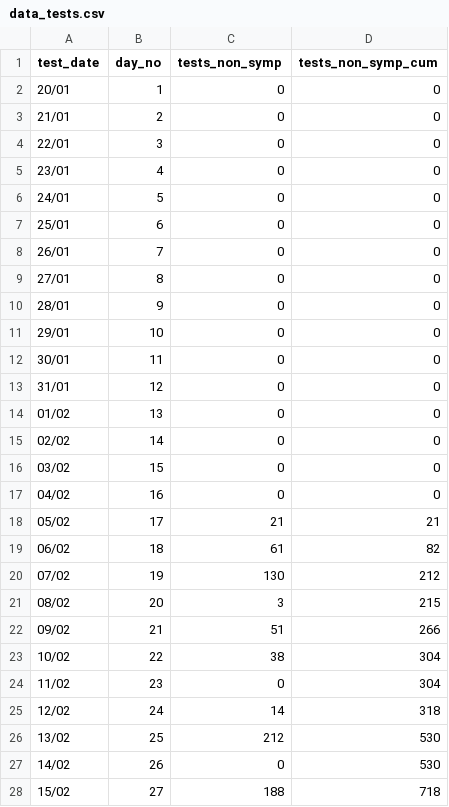
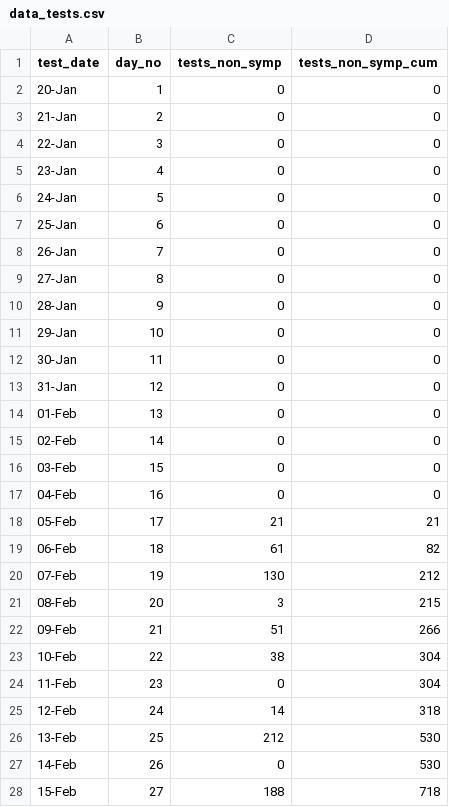
Before and after one commit to thimotei/covid19_asymptomatic_trans, a CSV file: data/data_tests.csv, drawn as a sheet; only a part is shown; the diff covers the shown part only.

```diff
--- a/data/data_tests.csv
+++ b/data/data_tests.csv
@@ -1,28 +1,28 @@
 "test_date","day_no","tests_non_symp","tests_non_symp_cum"
-"20/01",1,0,0
-"21/01",2,0,0
-"22/01",3,0,0
-"23/01",4,0,0
-"24/01",5,0,0
-"25/01",6,0,0
-"26/01",7,0,0
-"27/01",8,0,0
-"28/01",9,0,0
-"29/01",10,0,0
-"30/01",11,0,0
-"31/01",12,0,0
-"01/02",13,0,0
-"02/02",14,0,0
-"03/02",15,0,0
-"04/02",16,0,0
-"05/02",17,21,21
-"06/02",18,61,82
-"07/02",19,130,212
-"08/02",20,3,215
-"09/02",21,51,266
-"10/02",22,38,304
-"11/02",23,0,304
-"12/02",24,14,318
-"13/02",25,212,530
-"14/02",26,0,530
-"15/02",27,188,718
+"20-Jan",1,0,0
+"21-Jan",2,0,0
+"22-Jan",3,0,0
+"23-Jan",4,0,0
+"24-Jan",5,0,0
+"25-Jan",6,0,0
+"26-Jan",7,0,0
+"27-Jan",8,0,0
+"28-Jan",9,0,0
+"29-Jan",10,0,0
+"30-Jan",11,0,0
+"31-Jan",12,0,0
+"01-Feb",13,0,0
+"02-Feb",14,0,0
+"03-Feb",15,0,0
+"04-Feb",16,0,0
+"05-Feb",17,21,21
+"06-Feb",18,61,82
+"07-Feb",19,130,212
+"08-Feb",20,3,215
+"09-Feb",21,51,266
+"10-Feb",22,38,304
+"11-Feb",23,0,304
+"12-Feb",24,14,318
+"13-Feb",25,212,530
+"14-Feb",26,0,530
+"15-Feb",27,188,718
```
Also changed, not shown: 5 edited cells elsewhere in this file, data/data_cases_non_symp.csv, data/data_cases_symp.csv, 39 other files.
